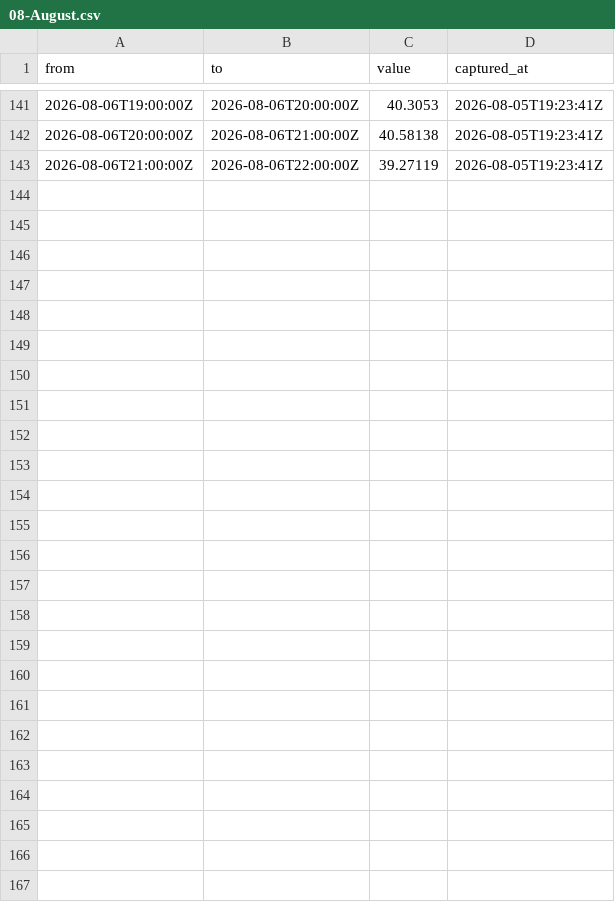
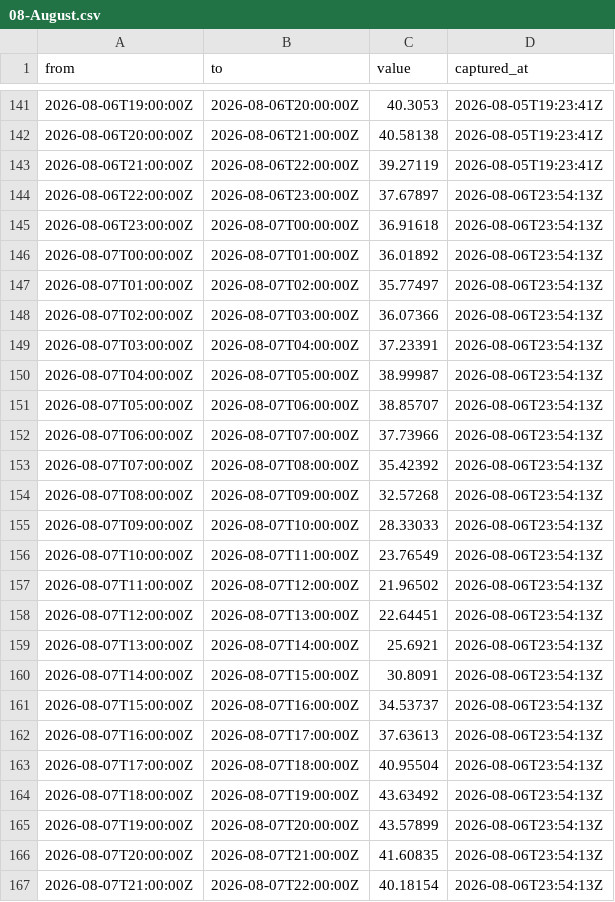
Before and after one commit to Gallenkamp/Talmarkt.flex-Preise, a CSV file: data/2026/08-August.csv, drawn as a sheet; only a part is shown, gaps mark what is left out.

```diff
--- a/data/2026/08-August.csv
+++ b/data/2026/08-August.csv
@@ -143 +143,25 @@ from,to,value,captured_at
 "2026-08-06T21:00:00Z","2026-08-06T22:00:00Z","39.27119","2026-08-05T19:23:41Z"
+"2026-08-06T22:00:00Z","2026-08-06T23:00:00Z","37.67897","2026-08-06T23:54:13Z"
+"2026-08-06T23:00:00Z","2026-08-07T00:00:00Z","36.91618","2026-08-06T23:54:13Z"
+"2026-08-07T00:00:00Z","2026-08-07T01:00:00Z","36.01892","2026-08-06T23:54:13Z"
+"2026-08-07T01:00:00Z","2026-08-07T02:00:00Z","35.77497","2026-08-06T23:54:13Z"
+"2026-08-07T02:00:00Z","2026-08-07T03:00:00Z","36.07366","2026-08-06T23:54:13Z"
+"2026-08-07T03:00:00Z","2026-08-07T04:00:00Z","37.23391","2026-08-06T23:54:13Z"
+"2026-08-07T04:00:00Z","2026-08-07T05:00:00Z","38.99987","2026-08-06T23:54:13Z"
+"2026-08-07T05:00:00Z","2026-08-07T06:00:00Z","38.85707","2026-08-06T23:54:13Z"
+"2026-08-07T06:00:00Z","2026-08-07T07:00:00Z","37.73966","2026-08-06T23:54:13Z"
+"2026-08-07T07:00:00Z","2026-08-07T08:00:00Z","35.42392","2026-08-06T23:54:13Z"
+"2026-08-07T08:00:00Z","2026-08-07T09:00:00Z","32.57268","2026-08-06T23:54:13Z"
+"2026-08-07T09:00:00Z","2026-08-07T10:00:00Z","28.33033","2026-08-06T23:54:13Z"
+"2026-08-07T10:00:00Z","2026-08-07T11:00:00Z","23.76549","2026-08-06T23:54:13Z"
+"2026-08-07T11:00:00Z","2026-08-07T12:00:00Z","21.96502","2026-08-06T23:54:13Z"
+"2026-08-07T12:00:00Z","2026-08-07T13:00:00Z","22.64451","2026-08-06T23:54:13Z"
+"2026-08-07T13:00:00Z","2026-08-07T14:00:00Z","25.6921","2026-08-06T23:54:13Z"
+"2026-08-07T14:00:00Z","2026-08-07T15:00:00Z","30.8091","2026-08-06T23:54:13Z"
+"2026-08-07T15:00:00Z","2026-08-07T16:00:00Z","34.53737","2026-08-06T23:54:13Z"
+"2026-08-07T16:00:00Z","2026-08-07T17:00:00Z","37.63613","2026-08-06T23:54:13Z"
+"2026-08-07T17:00:00Z","2026-08-07T18:00:00Z","40.95504","2026-08-06T23:54:13Z"
+"2026-08-07T18:00:00Z","2026-08-07T19:00:00Z","43.63492","2026-08-06T23:54:13Z"
+"2026-08-07T19:00:00Z","2026-08-07T20:00:00Z","43.57899","2026-08-06T23:54:13Z"
+"2026-08-07T20:00:00Z","2026-08-07T21:00:00Z","41.60835","2026-08-06T23:54:13Z"
+"2026-08-07T21:00:00Z","2026-08-07T22:00:00Z","40.18154","2026-08-06T23:54:13Z"
```
Also changed, not shown: data/epex/2026/08-August.csv, 1 other file.
